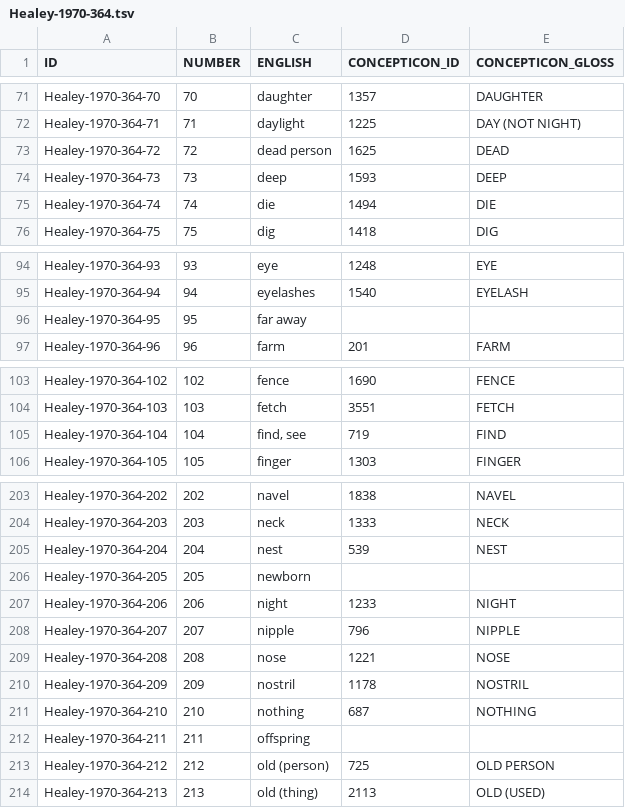
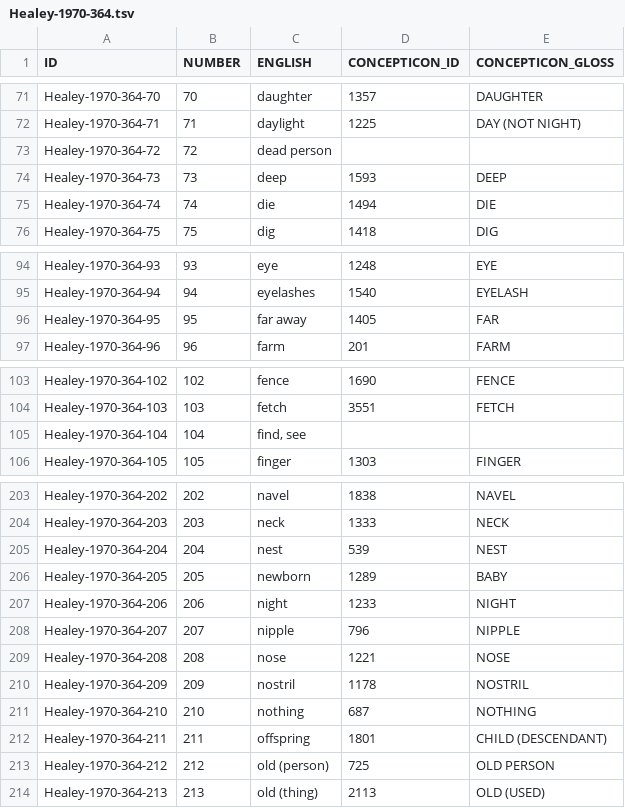
Before and after one commit to concepticon/concepticon-data, a TSV file: concepticondata/conceptlists/Healey-1970-364.tsv, drawn as a sheet; only a part is shown, gaps mark what is left out; the diff covers the shown part only.

```diff
--- a/concepticondata/conceptlists/Healey-1970-364.tsv
+++ b/concepticondata/conceptlists/Healey-1970-364.tsv
@@ -72,3 +72,3 @@ Healey-1970-364-70	70	daughter	1357	DAUGHTER
 Healey-1970-364-71	71	daylight	1225	DAY (NOT NIGHT)
-Healey-1970-364-72	72	dead person	1625	DEAD
+Healey-1970-364-72	72	dead person		
 Healey-1970-364-73	73	deep	1593	DEEP
@@ -95,3 +95,3 @@ Healey-1970-364-93	93	eye	1248	EYE
 Healey-1970-364-94	94	eyelashes	1540	EYELASH
-Healey-1970-364-95	95	far away		
+Healey-1970-364-95	95	far away	1405	FAR
 Healey-1970-364-96	96	farm	201	FARM
@@ -104,3 +104,3 @@ Healey-1970-364-102	102	fence	1690	FENCE
 Healey-1970-364-103	103	fetch	3551	FETCH
-Healey-1970-364-104	104	find, see	719	FIND
+Healey-1970-364-104	104	find, see		
 Healey-1970-364-105	105	finger	1303	FINGER
@@ -205,3 +205,3 @@ Healey-1970-364-203	203	neck	1333	NECK
 Healey-1970-364-204	204	nest	539	NEST
-Healey-1970-364-205	205	newborn		
+Healey-1970-364-205	205	newborn	1289	BABY
 Healey-1970-364-206	206	night	1233	NIGHT
@@ -211,3 +211,3 @@ Healey-1970-364-209	209	nostril	1178	NOSTRIL
 Healey-1970-364-210	210	nothing	687	NOTHING
-Healey-1970-364-211	211	offspring		
+Healey-1970-364-211	211	offspring	1801	CHILD (DESCENDANT)
 Healey-1970-364-212	212	old (person)	725	OLD PERSON
```
Also changed, not shown: 24 edited cells elsewhere in this file.
